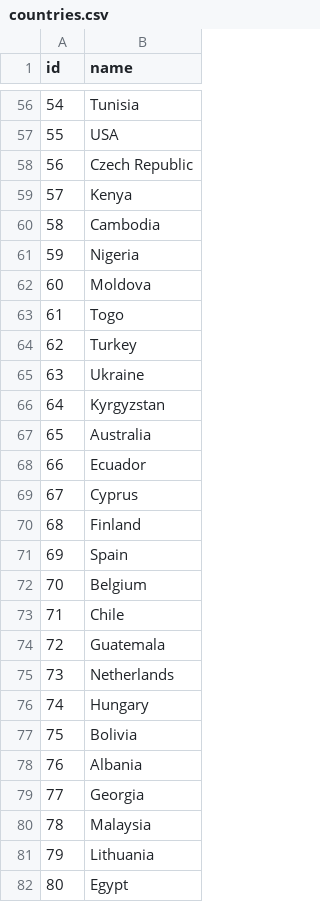
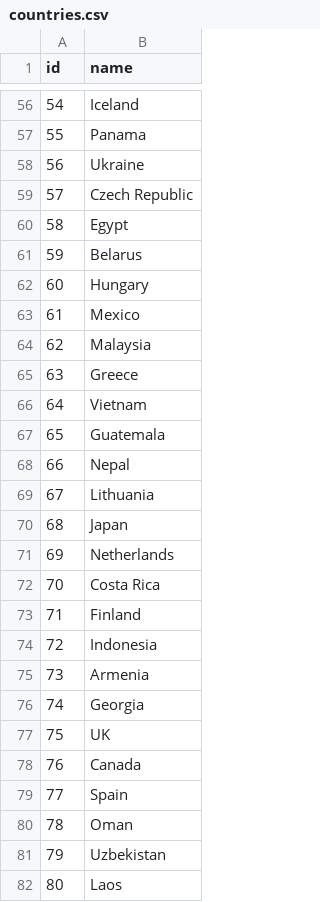
Before and after one commit to karimassi/netviz, a CSV file: data/countries.csv, drawn as a sheet; only a part is shown, gaps mark what is left out; the diff covers the shown part only.

```diff
--- a/data/countries.csv
+++ b/data/countries.csv
@@ -56,27 +56,27 @@ id,name
-54,Tunisia
-55,USA
-56,Czech Republic
-57,Kenya
-58,Cambodia
-59,Nigeria
-60,Moldova
-61,Togo
-62,Turkey
-63,Ukraine
-64,Kyrgyzstan
-65,Australia
-66,Ecuador
-67,Cyprus
-68,Finland
-69,Spain
-70,Belgium
-71,Chile
-72,Guatemala
-73,Netherlands
-74,Hungary
-75,Bolivia
-76,Albania
-77,Georgia
-78,Malaysia
-79,Lithuania
-80,Egypt
+54,Iceland
+55,Panama
+56,Ukraine
+57,Czech Republic
+58,Egypt
+59,Belarus
+60,Hungary
+61,Mexico
+62,Malaysia
+63,Greece
+64,Vietnam
+65,Guatemala
+66,Nepal
+67,Lithuania
+68,Japan
+69,Netherlands
+70,Costa Rica
+71,Finland
+72,Indonesia
+73,Armenia
+74,Georgia
+75,UK
+76,Canada
+77,Spain
+78,Oman
+79,Uzbekistan
+80,Laos
```
Also changed, not shown: 71 edited cells elsewhere in this file, data/genres.csv, 8 other files.
